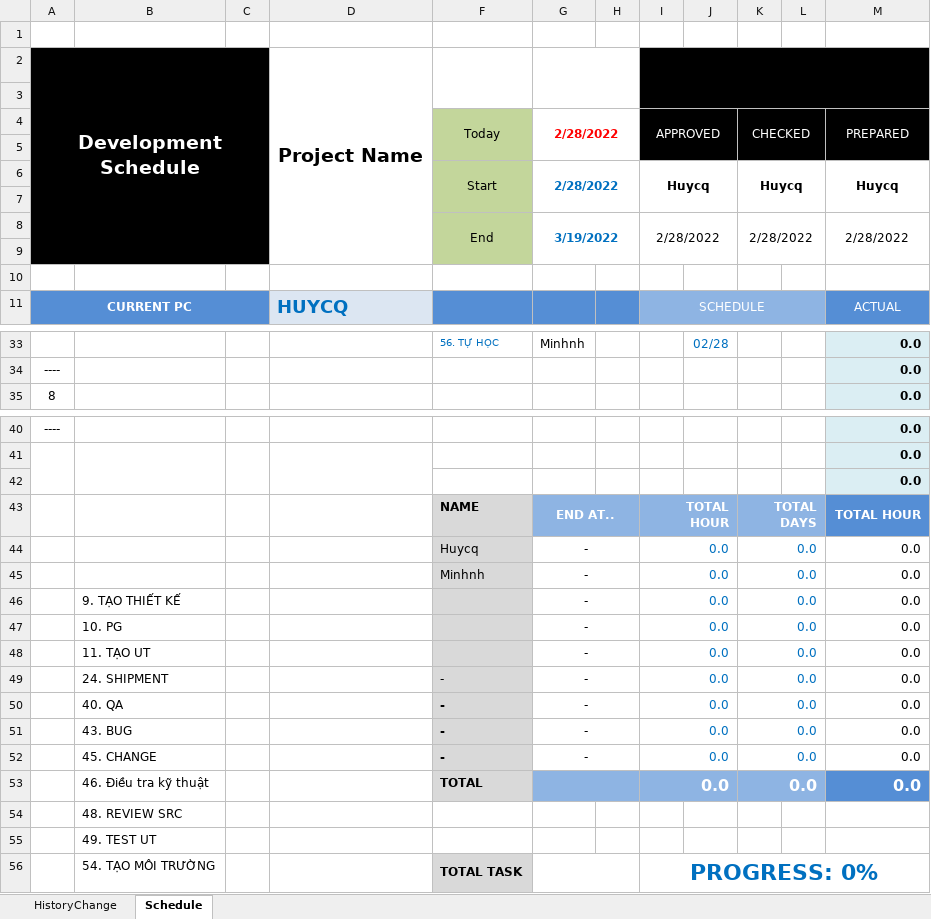
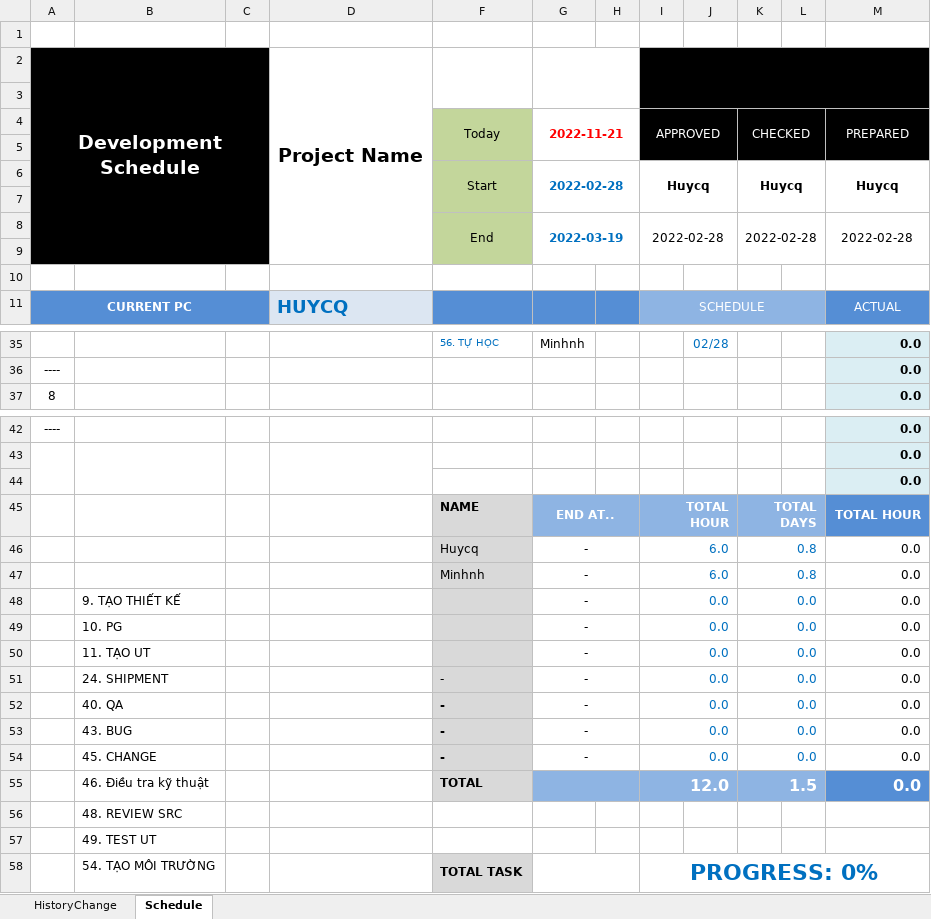
Before and after one commit to quadentio/DocumentExample, an Excel workbook: Schedule - Prerequisites.xlsx, sheet Schedule, drawn as a sheet; only a part is shown, gaps mark what is left out; values as stored, in another font and other column widths than the file's, no borders; charts and pictures and conditional formats not drawn; addresses are those after the commit; the diff covers the shown part only; the diff names each change by its address in the sheet, - before the commit and + after, or states it on an @@ line.

Commit message:
C15 update Schedule - Prerequisites.xlsx

```diff
--- a/Schedule - Prerequisites.xlsx (sheet Schedule)
+++ b/Schedule - Prerequisites.xlsx (sheet Schedule)
-G4: 2/28/2022
+G4: 2022-11-21
-G6 (2022-11-21): 2/28/2022
+G6 (2022-11-21): 2022-02-28
-G8 (2022-11-21): 3/19/2022
+G8 (2022-11-21): 2022-03-19
-I8 (APPROVED): 2/28/2022
+I8 (APPROVED): 2022-02-28
-K8 (CHECKED): 2/28/2022
+K8 (CHECKED): 2022-02-28
-M8 (PREPARED): 2/28/2022
+M8 (PREPARED): 2022-02-28
-I46:I47 (APPROVED): 0.0
+I46:I47 (APPROVED): 6.0
-K46:K47 (CHECKED): 0.0
+K46:K47 (CHECKED): 0.8
-I55 (APPROVED): 0.0
+I55 (APPROVED): 12.0
-K55 (CHECKED): 0.0
+K55 (CHECKED): 1.5
```
Also changed, not shown: 4 added rows, 2 removed rows, 1 moved row, 9 edited cells, merged cells and row numbers in column A elsewhere in this sheet, sheet HistoryChange, formulas that keep their value, charts or pictures.
